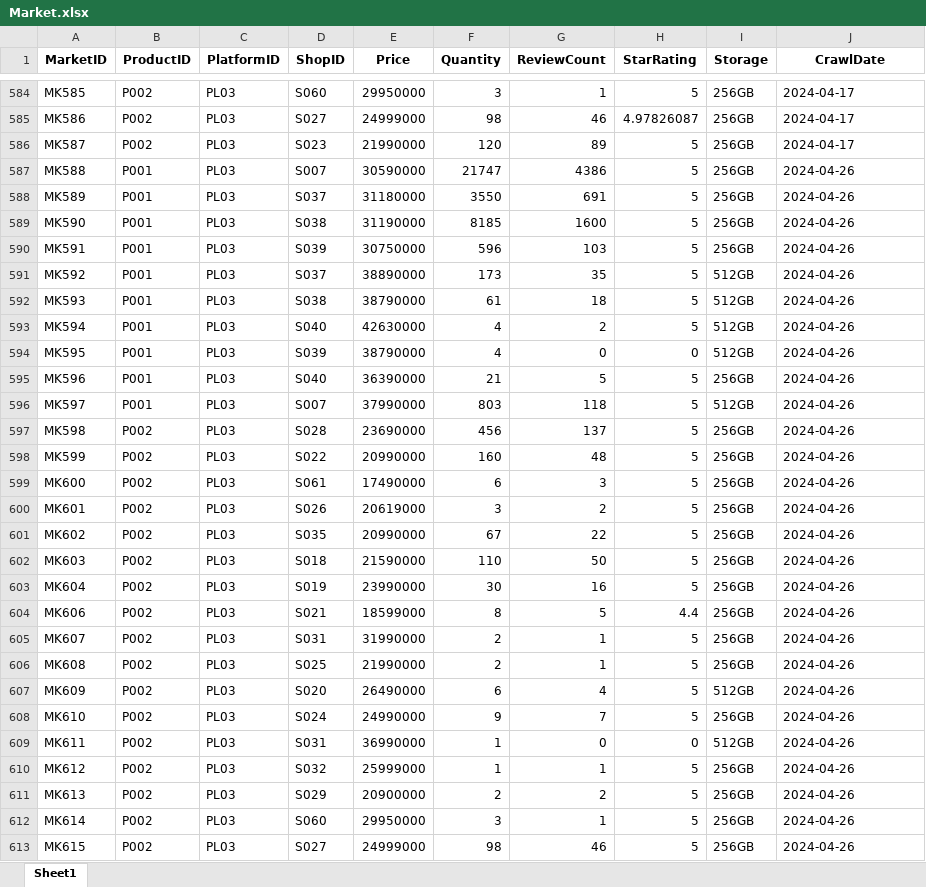
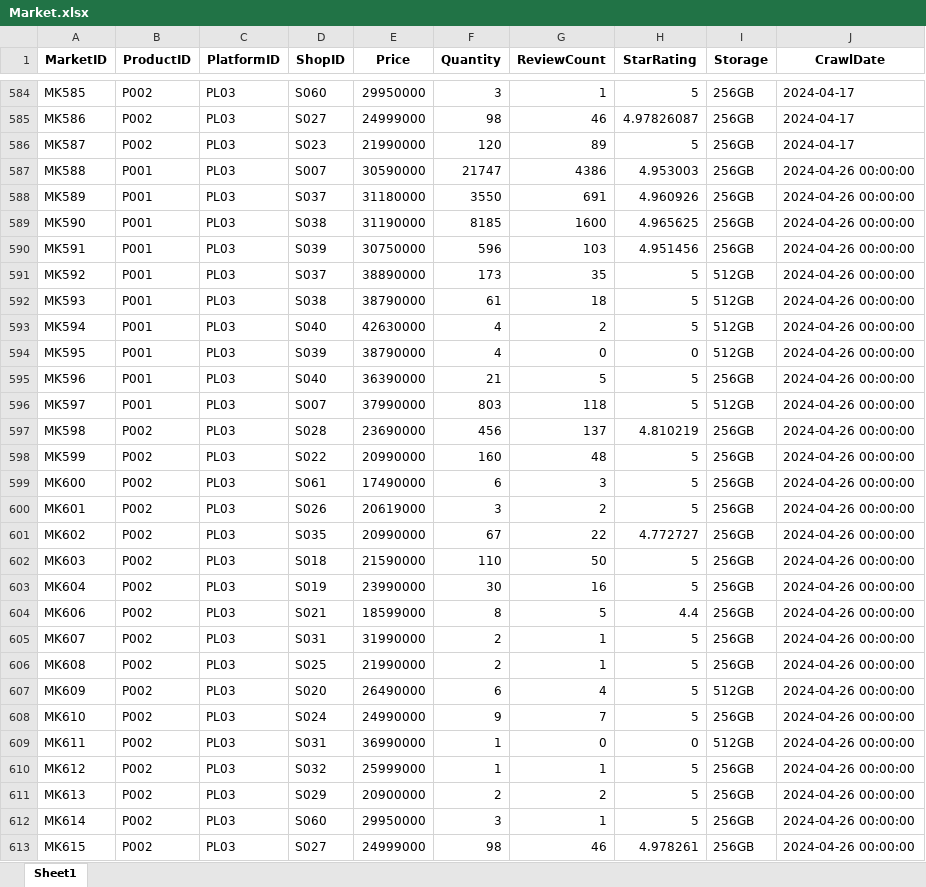
Before and after one commit to NQT1711/KhoaLuanGr3-Code, an Excel workbook: Data/Preprocessed_data/Market.xlsx, sheet Sheet1, drawn as a sheet; only a part is shown, gaps mark what is left out; values as stored, in another font and other column widths than the file's, no borders; the diff covers the shown part only; the diff names each change by its address in the sheet, - before the commit and + after, or states it on an @@ line.

```diff
--- a/Data/Preprocessed_data/Market.xlsx (sheet Sheet1)
+++ b/Data/Preprocessed_data/Market.xlsx (sheet Sheet1)
-H587 (StarRating): 5
+H587 (StarRating): 4.953003
-J587:J613 (CrawlDate): 2024-04-26
+J587:J613 (CrawlDate): 2024-04-26 00:00:00
-H588 (StarRating): 5
+H588 (StarRating): 4.960926
-H589 (StarRating): 5
+H589 (StarRating): 4.965625
-H590 (StarRating): 5
+H590 (StarRating): 4.951456
-H597 (StarRating): 5
+H597 (StarRating): 4.810219
-H601 (StarRating): 5
+H601 (StarRating): 4.772727
-H613 (StarRating): 5
+H613 (StarRating): 4.978261
```
Also changed, not shown: 37 added rows and 65 edited cells elsewhere in this sheet, Data/Preprocessed_data/Shop.xlsx, 7 other files.
